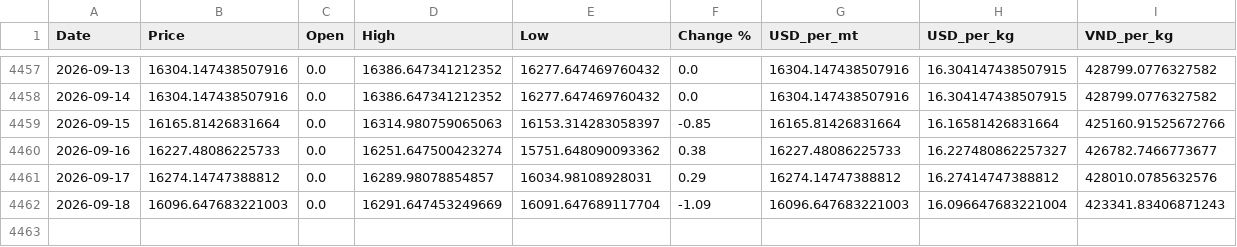
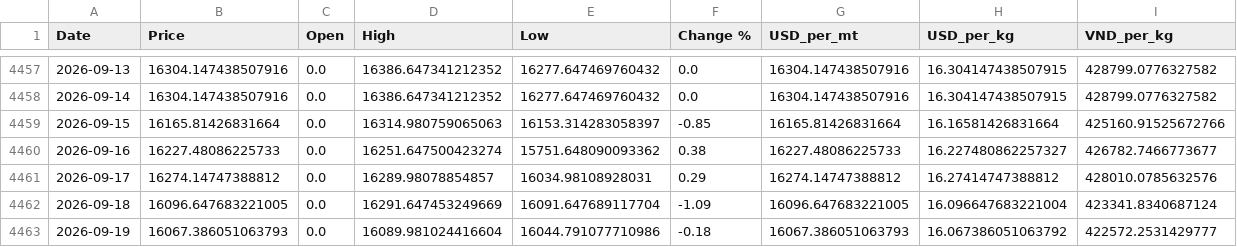
Before and after one commit to jackoer-pro/Metal_tracker, a CSV file: data/nickel_clean.csv, drawn as a sheet; only a part is shown, gaps mark what is left out.

Commit message:
Auto-update: 2026-09-19 — $16.07/kg

```diff
--- a/data/nickel_clean.csv
+++ b/data/nickel_clean.csv
@@ -4461,2 +4461,3 @@ Date,Price,Open,High,Low,Change %,USD_per_mt,USD_per_kg,VND_per_kg
 2026-09-17,16274.14747388812,0.0,16289.98078854857,16034.98108928031,0.29,16274.14747388812,16.27414747388812,428010.0785632576
-2026-09-18,16096.647683221003,0.0,16291.647453249669,16091.647689117704,-1.09,16096.647683221003,16.096647683221004,423341.83406871243
+2026-09-18,16096.647683221005,0.0,16291.647453249669,16091.647689117704,-1.09,16096.647683221005,16.096647683221004,423341.8340687124
+2026-09-19,16067.386051063793,0.0,16089.981024416604,16044.791077710986,-0.18,16067.386051063793,16.067386051063792,422572.2531429777
```
